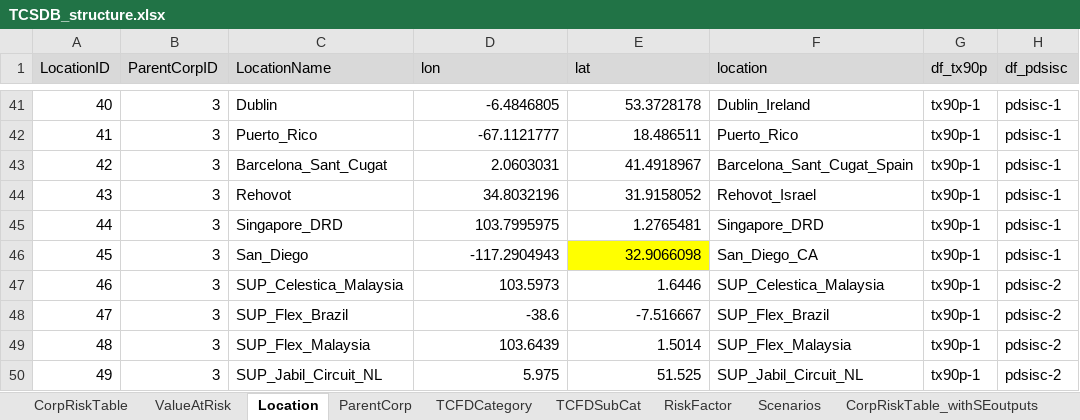
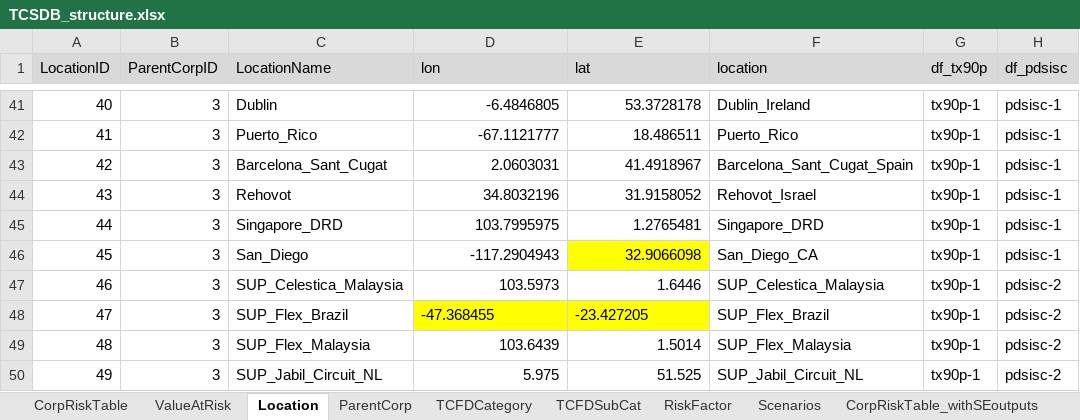
Before and after one commit to TheClimateService/UI-mockup, an Excel workbook: data/TCSDB/TCSDB_structure.xlsx, sheet Location, drawn as a sheet; only a part is shown, gaps mark what is left out; values as stored, in another font and other column widths than the file's, no borders; the diff names each change by its address in the sheet, - before the commit and + after, or states it on an @@ line.

Commit message:
added risk-factor subsets to corp/port analysis

```diff
--- a/data/TCSDB/TCSDB_structure.xlsx (sheet Location)
+++ b/data/TCSDB/TCSDB_structure.xlsx (sheet Location)
-D48 (lon): -38.6
+D48 (lon): -47.368455
@@ D48:E48 fill: none → #FFFF00, alignment: right → left @@
-E48 (lat): -7.516667
+E48 (lat): -23.427205
```
Also changed, not shown: 26 other files.
